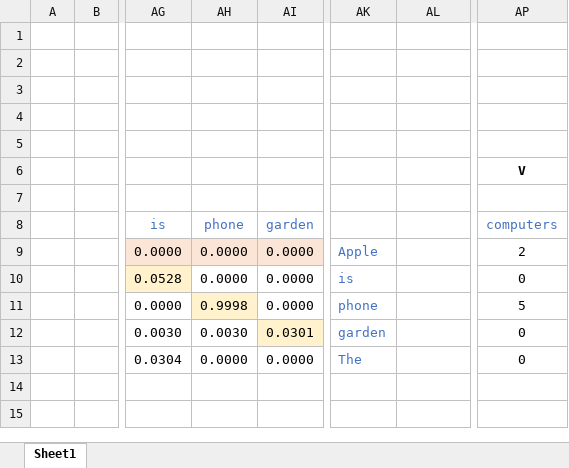
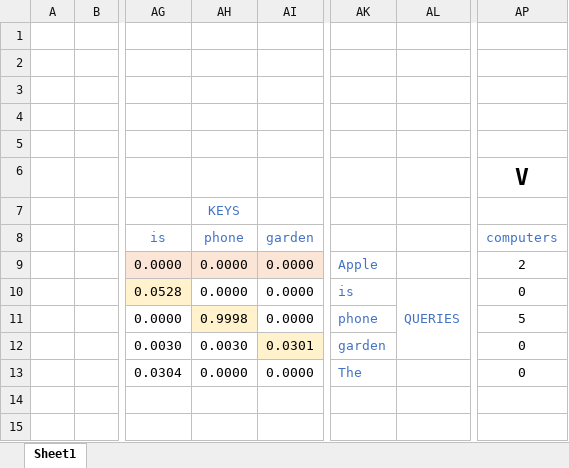
Before and after one commit to alexaibio/teaching_content, an Excel workbook: Transformers/img/tables.xlsx, sheet Sheet1, drawn as a sheet; only a part is shown, gaps mark what is left out; values as stored, in another font and other column widths than the file's, no borders; charts and pictures not drawn; the diff names each change by its address in the sheet, - before the commit and + after, or states it on an @@ line.

```diff
--- a/Transformers/img/tables.xlsx (sheet Sheet1)
+++ b/Transformers/img/tables.xlsx (sheet Sheet1)
@@ AP6 text size: larger @@
-AH7: (empty)
+AH7: KEYS
-AL10: (empty)
+AL10: QUERIES
+AL10:AL12 merged
```
Also changed, not shown: charts or pictures, 2 other files.
